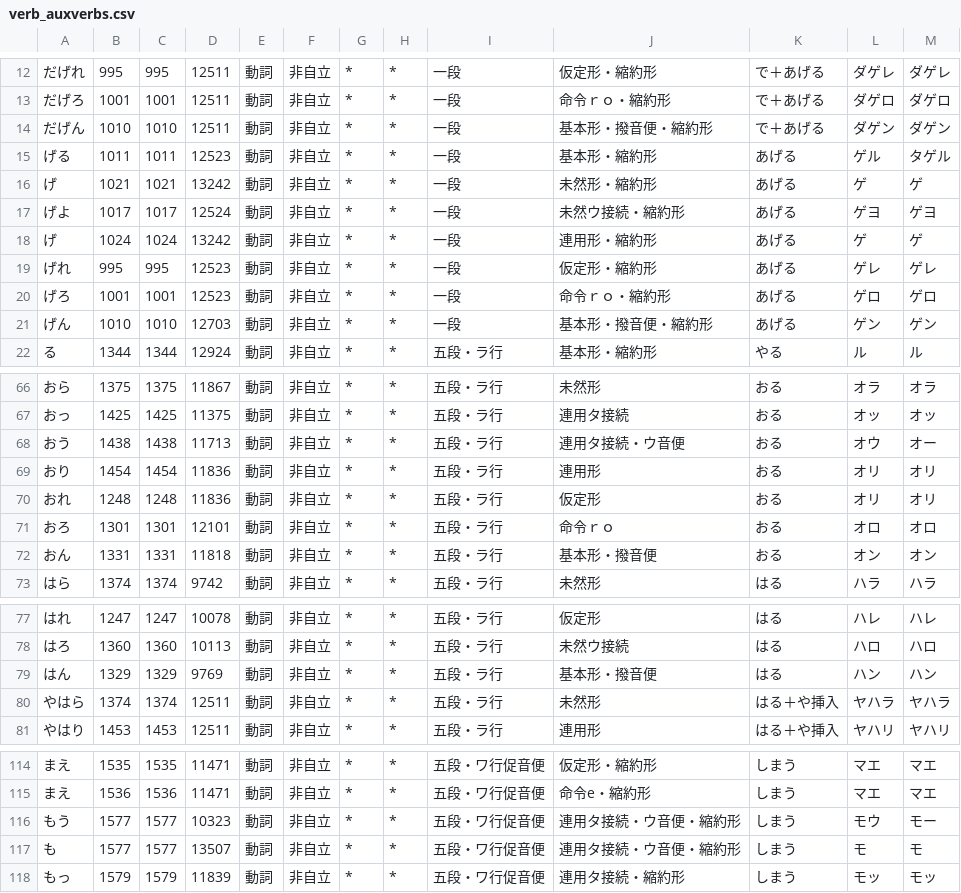
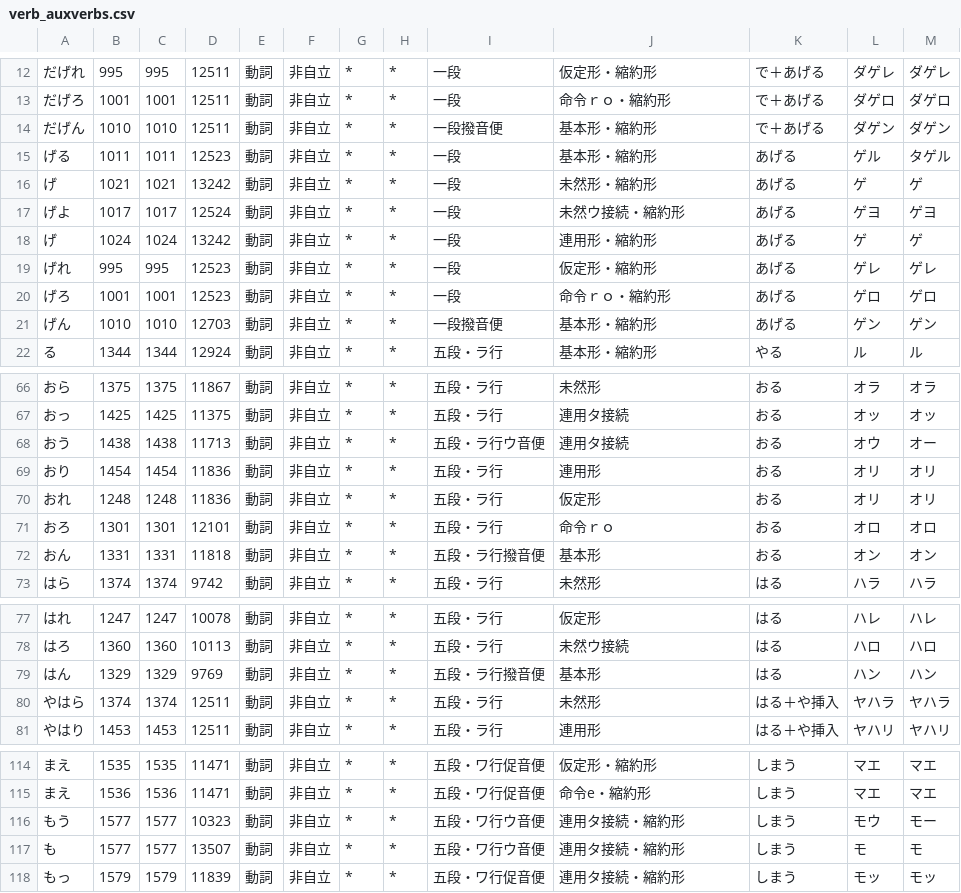
Before and after one commit to yosato/kevin_kansai, a CSV file: mecab_dictionaries/verb_auxverbs.csv, drawn as a sheet; only a part is shown, gaps mark what is left out; the diff covers the shown part only.

```diff
--- a/mecab_dictionaries/verb_auxverbs.csv
+++ b/mecab_dictionaries/verb_auxverbs.csv
@@ -13,3 +13,3 @@
 だげろ,1001,1001,12511,動詞,非自立,*,*,一段,命令ｒｏ・縮約形,で＋あげる,ダゲロ,ダゲロ
-だげん,1010,1010,12511,動詞,非自立,*,*,一段,基本形・撥音便・縮約形,で＋あげる,ダゲン,ダゲン
+だげん,1010,1010,12511,動詞,非自立,*,*,一段撥音便,基本形・縮約形,で＋あげる,ダゲン,ダゲン
 げる,1011,1011,12523,動詞,非自立,*,*,一段,基本形・縮約形,あげる,ゲル,タゲル
@@ -20,3 +20,3 @@
 げろ,1001,1001,12523,動詞,非自立,*,*,一段,命令ｒｏ・縮約形,あげる,ゲロ,ゲロ
-げん,1010,1010,12703,動詞,非自立,*,*,一段,基本形・撥音便・縮約形,あげる,ゲン,ゲン
+げん,1010,1010,12703,動詞,非自立,*,*,一段撥音便,基本形・縮約形,あげる,ゲン,ゲン
 る,1344,1344,12924,動詞,非自立,*,*,五段・ラ行,基本形・縮約形,やる,ル,ル
@@ -67,3 +67,3 @@
 おっ,1425,1425,11375,動詞,非自立,*,*,五段・ラ行,連用タ接続,おる,オッ,オッ
-おう,1438,1438,11713,動詞,非自立,*,*,五段・ラ行,連用タ接続・ウ音便,おる,オウ,オー
+おう,1438,1438,11713,動詞,非自立,*,*,五段・ラ行ウ音便,連用タ接続,おる,オウ,オー
 おり,1454,1454,11836,動詞,非自立,*,*,五段・ラ行,連用形,おる,オリ,オリ
@@ -71,3 +71,3 @@
 おろ,1301,1301,12101,動詞,非自立,*,*,五段・ラ行,命令ｒｏ,おる,オロ,オロ
-おん,1331,1331,11818,動詞,非自立,*,*,五段・ラ行,基本形・撥音便,おる,オン,オン
+おん,1331,1331,11818,動詞,非自立,*,*,五段・ラ行撥音便,基本形,おる,オン,オン
 はら,1374,1374,9742,動詞,非自立,*,*,五段・ラ行,未然形,はる,ハラ,ハラ
@@ -78,3 +78,3 @@
 はろ,1360,1360,10113,動詞,非自立,*,*,五段・ラ行,未然ウ接続,はる,ハロ,ハロ
-はん,1329,1329,9769,動詞,非自立,*,*,五段・ラ行,基本形・撥音便,はる,ハン,ハン
+はん,1329,1329,9769,動詞,非自立,*,*,五段・ラ行撥音便,基本形,はる,ハン,ハン
 やはら,1374,1374,12511,動詞,非自立,*,*,五段・ラ行,未然形,はる＋や挿入,ヤハラ,ヤハラ
@@ -115,4 +115,4 @@
 まえ,1536,1536,11471,動詞,非自立,*,*,五段・ワ行促音便,命令e・縮約形,しまう,マエ,マエ
-もう,1577,1577,10323,動詞,非自立,*,*,五段・ワ行促音便,連用タ接続・ウ音便・縮約形,しまう,モウ,モー
-も,1577,1577,13507,動詞,非自立,*,*,五段・ワ行促音便,連用タ接続・ウ音便・縮約形,しまう,モ,モ
+もう,1577,1577,10323,動詞,非自立,*,*,五段・ワ行ウ音便,連用タ接続・縮約形,しまう,モウ,モー
+も,1577,1577,13507,動詞,非自立,*,*,五段・ワ行ウ音便,連用タ接続・縮約形,しまう,モ,モ
 もっ,1579,1579,11839,動詞,非自立,*,*,五段・ワ行促音便,連用タ接続・縮約形,しまう,モッ,モッ
```
Also changed, not shown: 46 edited cells elsewhere in this file, mecab_dictionaries/adj_u_onbin.csv, mecab_dictionaries/west_supplement.csv, 5 other files.
